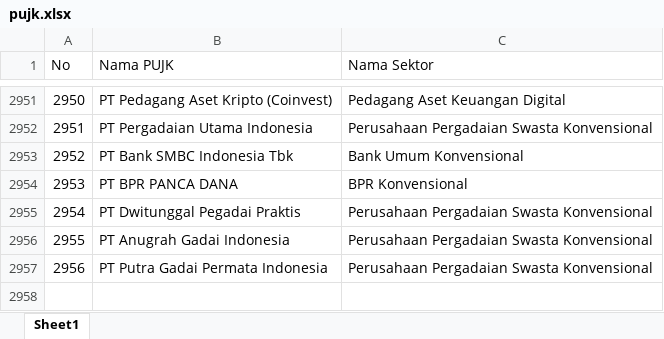
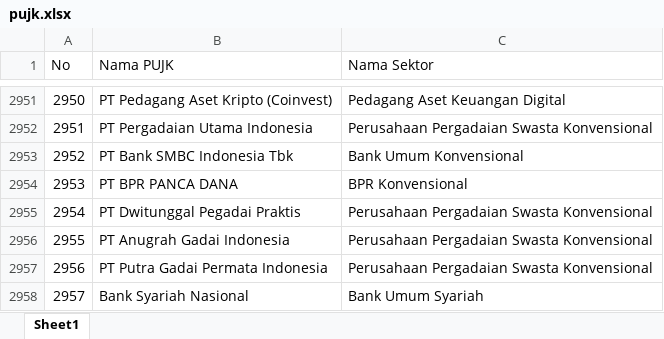
Before and after one commit to dziem/rekap-gencarkan, an Excel workbook: pujk.xlsx, sheet Sheet1, drawn as a sheet; only a part is shown, gaps mark what is left out; values as stored, in another font and other column widths than the file's, no borders; the diff names each change by its address in the sheet, - before the commit and + after, or states it on an @@ line.

Commit message:
Add files via upload

```diff
--- a/pujk.xlsx (sheet Sheet1)
+++ b/pujk.xlsx (sheet Sheet1)
+row 2958: 2957 | Bank Syariah Nasional | Bank Umum Syariah
```
